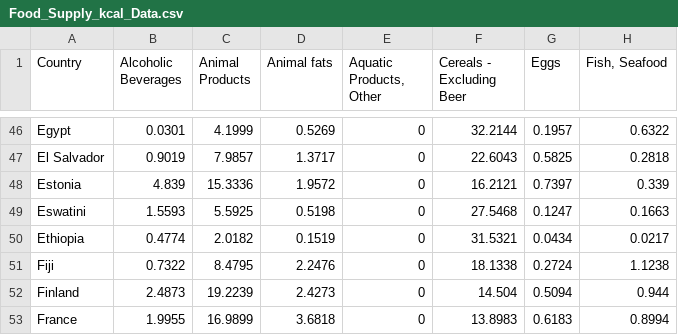
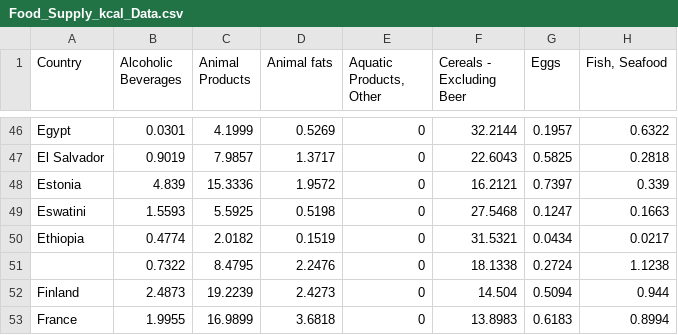
Before and after one commit to divyekalra1/ETL-Application, a CSV file: Target_Data/Food_Supply_kcal_Data.csv (was extracted_files/Food_Supply_kcal_Data.csv), drawn as a sheet; only a part is shown, gaps mark what is left out; the diff names each change by its address in the sheet, - before the commit and + after, or states it on an @@ line.

```diff
--- a/extracted_files/Food_Supply_kcal_Data.csv
+++ b/Target_Data/Food_Supply_kcal_Data.csv
-A51 (Country): Fiji
+A51 (Country): (empty)
```
Also changed, not shown: 6 other files.
